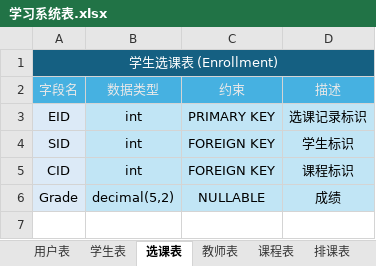
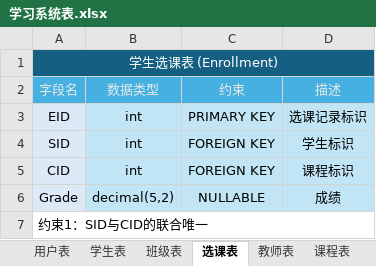
Before and after one commit to sisanwu12/EduSys, an Excel workbook: 文档资料/学习系统表.xlsx, sheet 选课表, drawn as a sheet; values as stored, in another font and other column widths than the file's, no borders; the diff names each change by its address in the sheet, - before the commit and + after, or states it on an @@ line.

```diff
--- a/文档资料/学习系统表.xlsx (sheet 选课表)
+++ b/文档资料/学习系统表.xlsx (sheet 选课表)
+sheet tab: 班级表
+row 7: 约束1：SID与CID的联合唯一
```
Also changed, not shown: sheet 教室表, sheet 排课表, sheet 课程表, sheet 用户表, sheet 学科系表, 6 other files.
